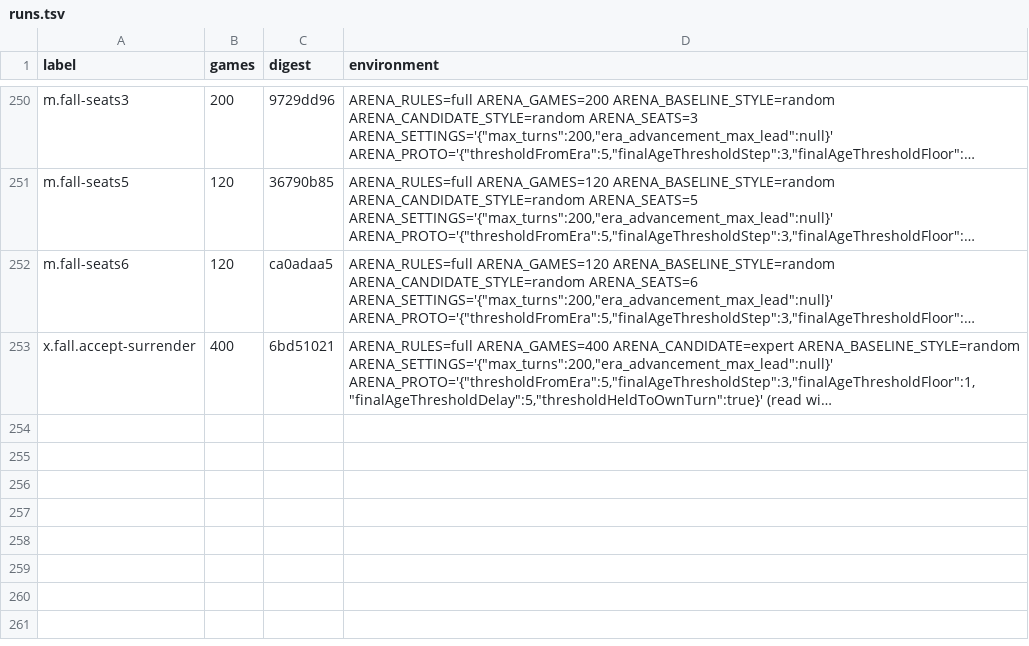
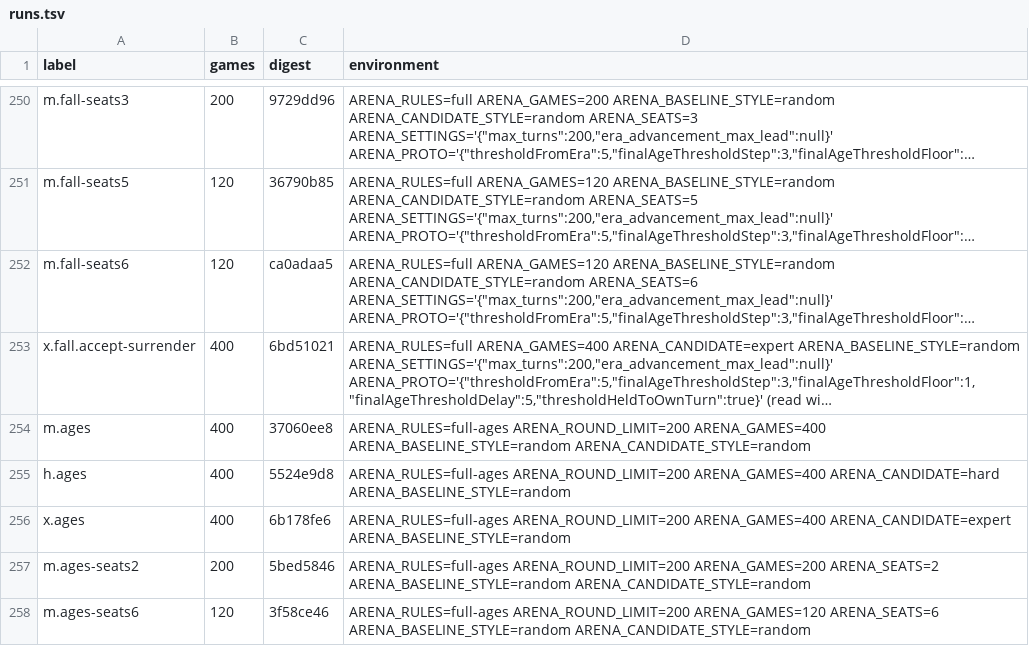
Before and after one commit to JDix90/EmpireCities, a TSV file: docs/full-game-pacing/data/runs.tsv, drawn as a sheet; only a part is shown, gaps mark what is left out; long unchanged cells end in …; the diff names each change by its address in the sheet, - before the commit and + after, or states it on an @@ line.

```diff
--- a/docs/full-game-pacing/data/runs.tsv
+++ b/docs/full-game-pacing/data/runs.tsv
+row 254: m.ages | 400 | 37060ee8 | ARENA_RULES=full-ages ARENA_ROUND_LIMIT=200 ARENA_GAMES=400 ARENA_BASELINE_STYLE=random ARENA_CANDIDATE_STYLE=random
+row 255: h.ages | 400 | 5524e9d8 | ARENA_RULES=full-ages ARENA_ROUND_LIMIT=200 ARENA_GAMES=400 ARENA_CANDIDATE=hard ARENA_BASELINE_STYLE=random
+row 256: x.ages | 400 | 6b178fe6 | ARENA_RULES=full-ages ARENA_ROUND_LIMIT=200 ARENA_GAMES=400 ARENA_CANDIDATE=expert ARENA_BASELINE_STYLE=random
+row 257: m.ages-seats2 | 200 | 5bed5846 | ARENA_RULES=full-ages ARENA_ROUND_LIMIT=200 ARENA_GAMES=200 ARENA_SEATS=2 ARENA_BASELINE_STYLE=random ARENA_CANDIDATE_STYLE=random
+row 258: m.ages-seats6 | 120 | 3f58ce46 | ARENA_RULES=full-ages ARENA_ROUND_LIMIT=200 ARENA_GAMES=120 ARENA_SEATS=6 ARENA_BASELINE_STYLE=random ARENA_CANDIDATE_STYLE=random
```
Also changed, not shown: 14 other files.
